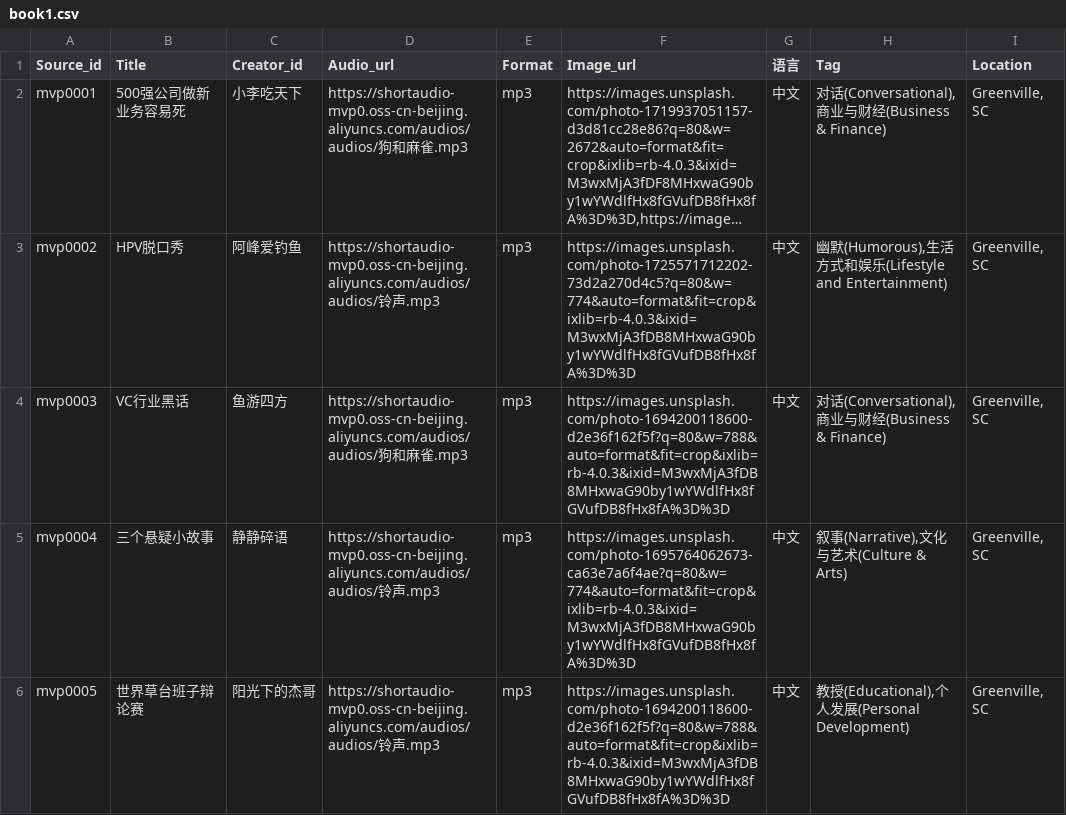
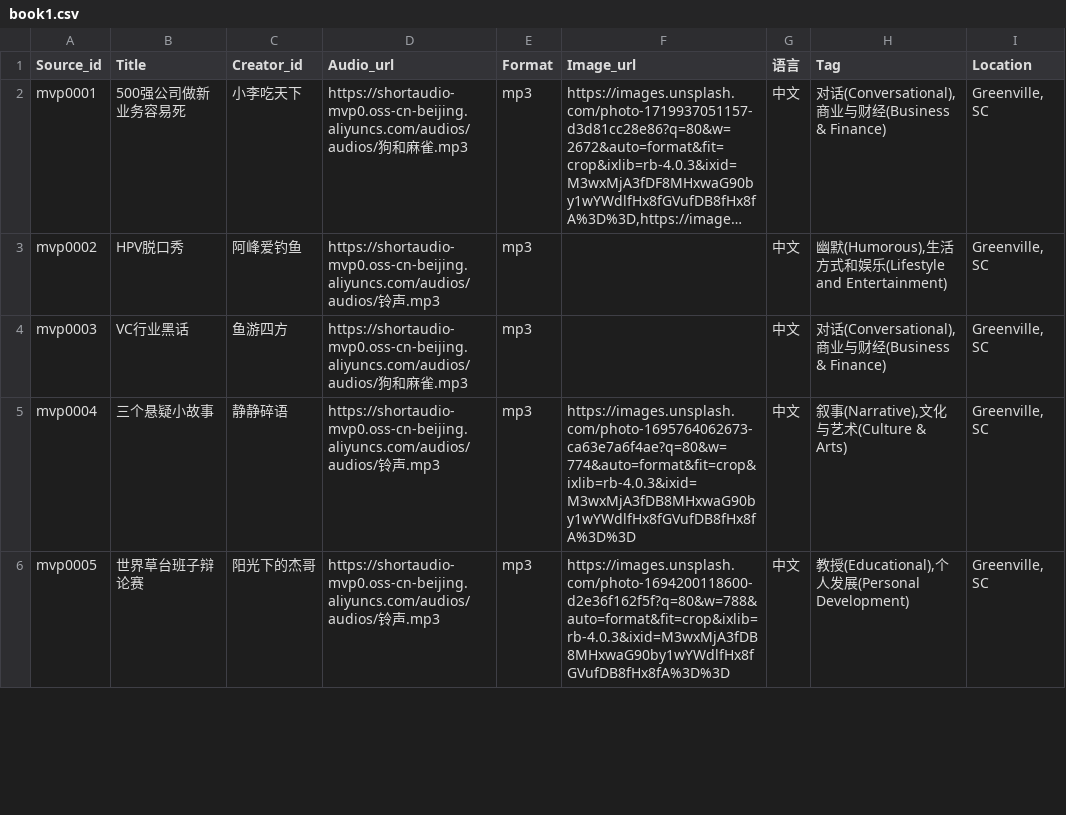
Before and after one commit to karlz97/6677backend0, a CSV file: data.input/book1.csv, drawn as a sheet; only a part is shown; long unchanged cells end in …; the diff names each change by its address in the sheet, - before the commit and + after, or states it on an @@ line.

```diff
--- a/data.input/book1.csv
+++ b/data.input/book1.csv
-F3 (Image_url): https://images.unsplash.com/photo-1725571712202-73d2a270d4c5?q=80&w=774&auto=format&fit=crop&ixlib=rb-4.0.3&ixid=M3wxMjA3fDB8MHxwaG90by1wYWdlfHx8fGVufDB8fHx8fA%3D%3D
+F3 (Image_url): (empty)
-F4 (Image_url): https://images.unsplash.com/photo-1694200118600-d2e36f162f5f?q=80&w=788&auto=format&fit=crop&ixlib=rb-4.0.3&ixid=M3wxMjA3fDB8MHxwaG90by1wYWdlfHx8fGVufDB8fHx8fA%3D%3D
+F4 (Image_url): (empty)
```
Also changed, not shown: 3 other files.
